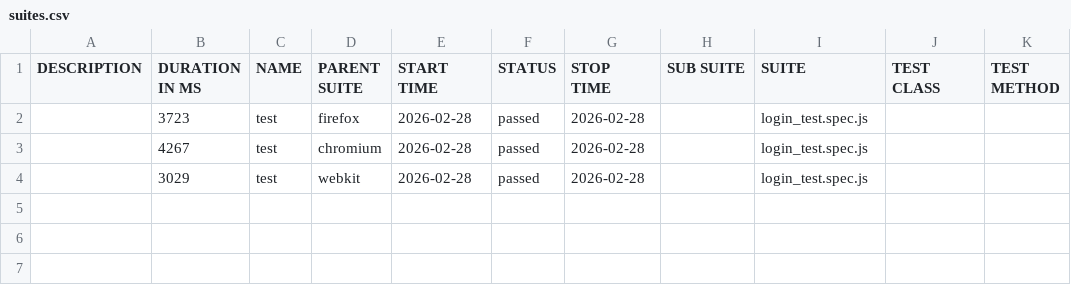
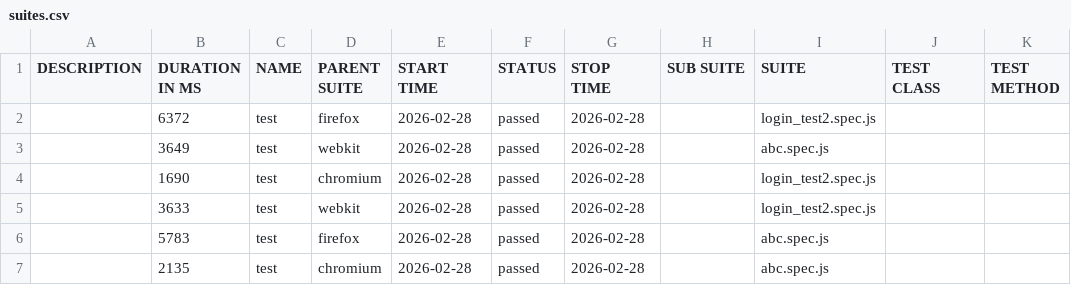
Before and after one commit to ANKIT-KASHYAP/hi_busy_aluure_report_email, a CSV file: data/suites.csv, drawn as a sheet.

```diff
--- a/data/suites.csv
+++ b/data/suites.csv
@@ -1,4 +1,7 @@
 "DESCRIPTION","DURATION IN MS","NAME","PARENT SUITE","START TIME","STATUS","STOP TIME","SUB SUITE","SUITE","TEST CLASS","TEST METHOD"
-"","3723","test","firefox","2026-02-28","passed","2026-02-28","","login_test.spec.js","",""
-"","4267","test","chromium","2026-02-28","passed","2026-02-28","","login_test.spec.js","",""
-"","3029","test","webkit","2026-02-28","passed","2026-02-28","","login_test.spec.js","",""
+"","6372","test","firefox","2026-02-28","passed","2026-02-28","","login_test2.spec.js","",""
+"","3649","test","webkit","2026-02-28","passed","2026-02-28","","abc.spec.js","",""
+"","1690","test","chromium","2026-02-28","passed","2026-02-28","","login_test2.spec.js","",""
+"","3633","test","webkit","2026-02-28","passed","2026-02-28","","login_test2.spec.js","",""
+"","5783","test","firefox","2026-02-28","passed","2026-02-28","","abc.spec.js","",""
+"","2135","test","chromium","2026-02-28","passed","2026-02-28","","abc.spec.js","",""
```
Also changed, not shown: 30 other files.
